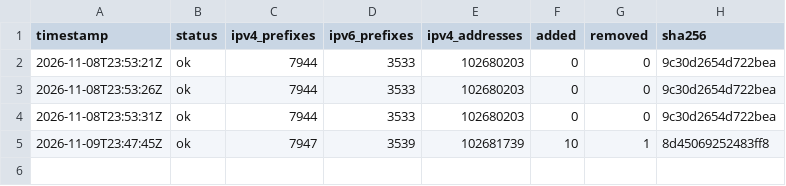
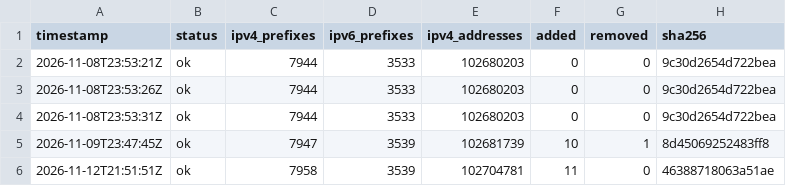
Before and after one commit to lucorellana1337/cloud-ip-ranges-infra, a CSV file: data/aws/history.csv, drawn as a sheet; the diff names each change by its address in the sheet, - before the commit and + after, or states it on an @@ line.

Commit message:
data(aws): snapshot 2026-11-12

```diff
--- a/data/aws/history.csv
+++ b/data/aws/history.csv
+row 6: 2026-11-12T21:51:51Z | ok | 7958 | 3539 | 102704781 | 11 | 0 | 46388718063a51ae
```
Also changed, not shown: 2 other files.
